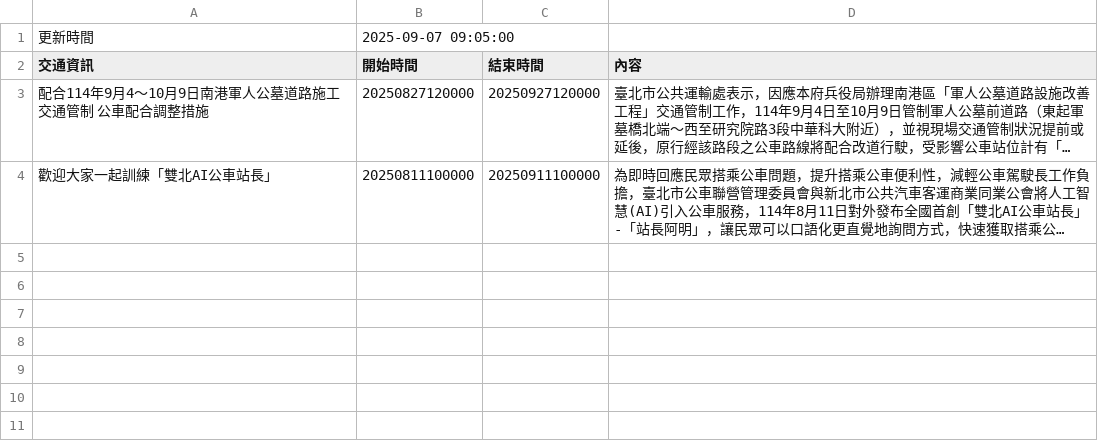
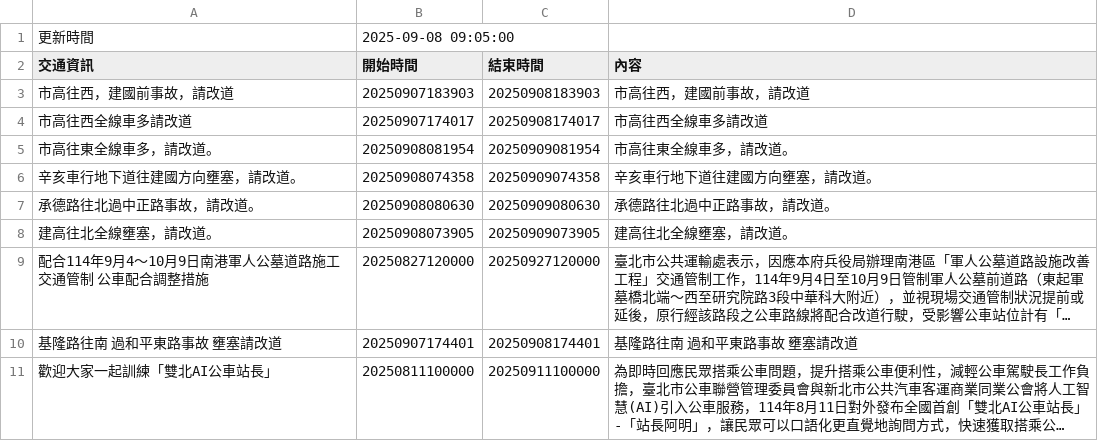
Before and after one commit to Brian-Su-tech/Open_Flatform_Mid, a CSV file: api.csv, drawn as a sheet; long unchanged cells end in …; the diff names each change by its address in the sheet, - before the commit and + after, or states it on an @@ line.

Commit message:
daily crawl

```diff
--- a/api.csv
+++ b/api.csv
-B1 (開始時間): 2025-09-07 09:05:00
+B1 (開始時間): 2025-09-08 09:05:00
+row 3: 市高往西，建國前事故，請改道 | 20250907183903 | 20250908183903 | 市高往西，建國前事故，請改道
+row 4: 市高往西全線車多請改道 | 20250907174017 | 20250908174017 | 市高往西全線車多請改道
+row 5: 市高往東全線車多，請改道。 | 20250908081954 | 20250909081954 | 市高往東全線車多，請改道。
+row 6: 辛亥車行地下道往建國方向壅塞，請改道。 | 20250908074358 | 20250909074358 | 辛亥車行地下道往建國方向壅塞，請改道。
+row 7: 承德路往北過中正路事故，請改道。 | 20250908080630 | 20250909080630 | 承德路往北過中正路事故，請改道。
+row 8: 建高往北全線壅塞，請改道。 | 20250908073905 | 20250909073905 | 建高往北全線壅塞，請改道。
+row 10: 基隆路往南 過和平東路事故 壅塞請改道 | 20250907174401 | 20250908174401 | 基隆路往南 過和平東路事故 壅塞請改道
```
